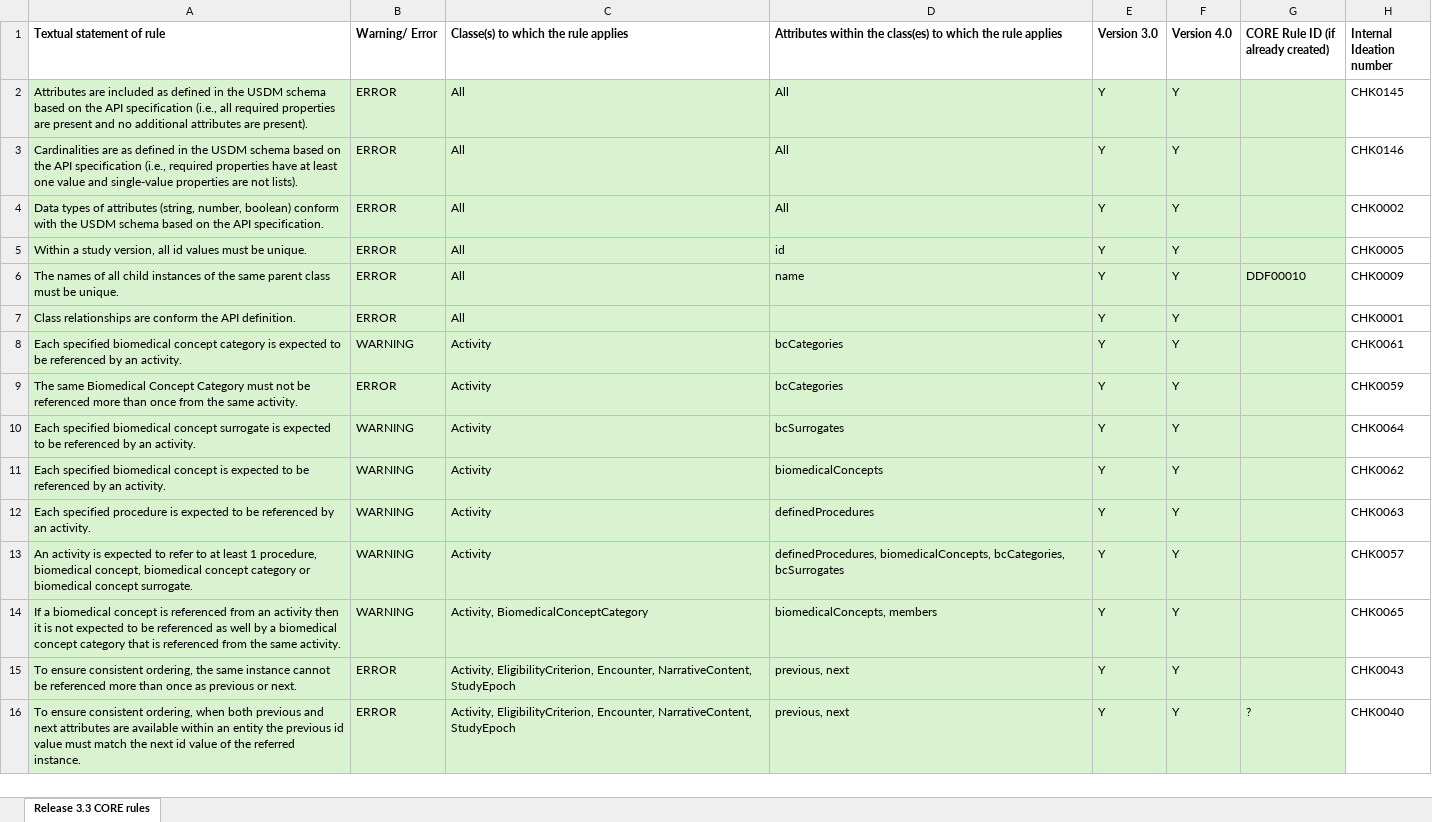
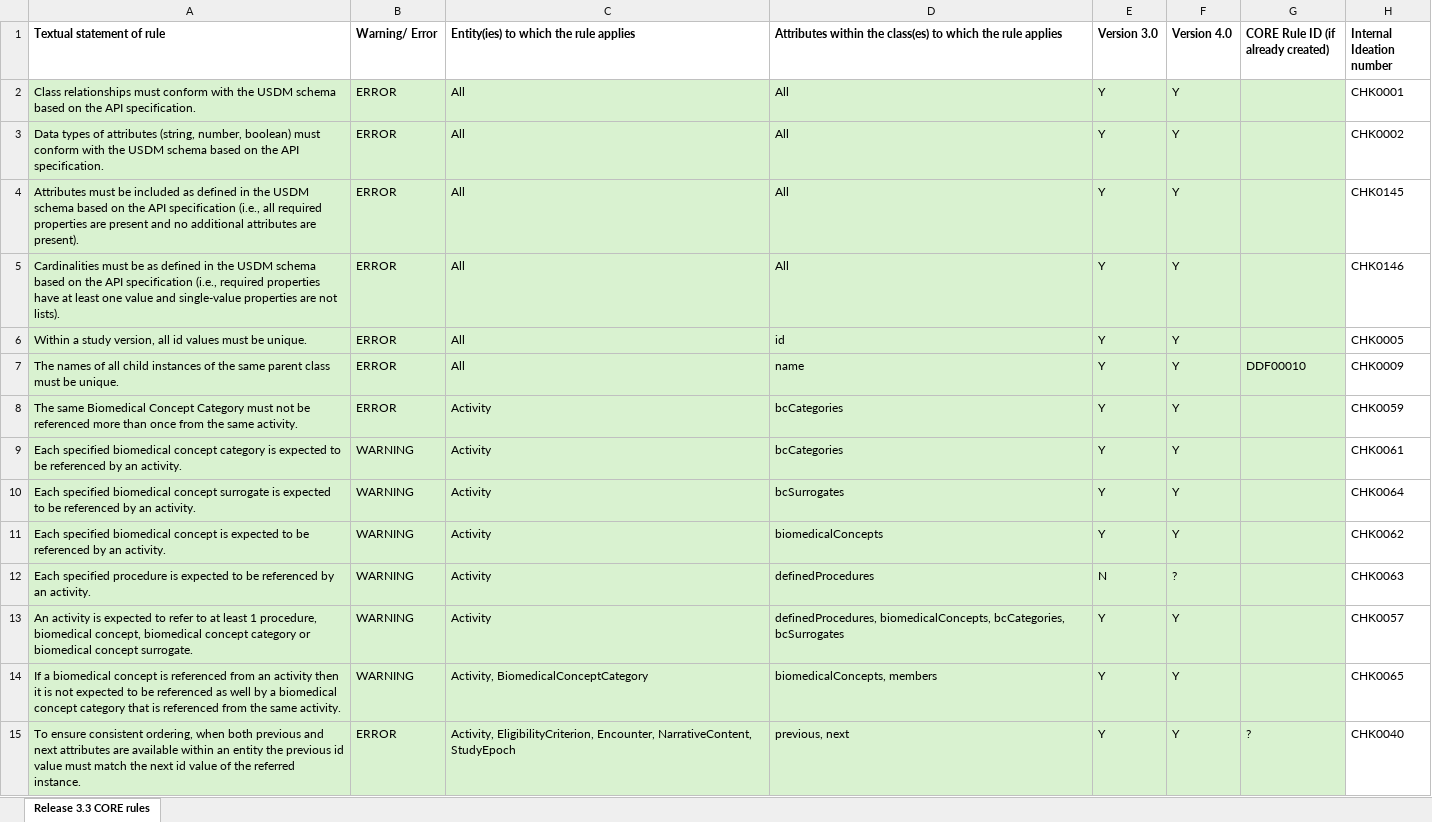
Before and after one commit to cdisc-org/DDF-RA, an Excel workbook: Deliverables/RULES/USDM_CORE_Rules.xlsx, sheet Release 3.3 CORE rules, drawn as a sheet; only a part is shown; values as stored, in another font and other column widths than the file's, no borders; removed rows and columns are numbered as before the commit, all else as after; the diff covers the shown part only; the diff names each change by its address in the sheet, - before the commit and + after, or states it on an @@ line.

Commit message:
Make sure Rules is up to date version

```diff
--- a/Deliverables/RULES/USDM_CORE_Rules.xlsx (sheet Release 3.3 CORE rules)
+++ b/Deliverables/RULES/USDM_CORE_Rules.xlsx (sheet Release 3.3 CORE rules)
-C1: Classe(s) to which the rule applies
+C1: Entity(ies) to which the rule applies
-A2 (Textual statement of rule): Attributes are included as defined in the USDM schema based on the API specification (i.e., all required properties are present and no additional attributes are present).
+A2 (Textual statement of rule): Class relationships must conform with the USDM schema based on the API specification.
-H2 (Internal Ideation number): CHK0145
+H2 (Internal Ideation number): CHK0001
+row 3: Data types of attributes (string, number, boolean) must conform with the USDM schema based on the API specification. | ERROR | All | All | Y | Y |  | CHK0002
-A4 (Textual statement of rule): Cardinalities are as defined in the USDM schema based on the API specification (i.e., required properties have at least one value and single-value properties are not lists).
+A4 (Textual statement of rule): Attributes must be included as defined in the USDM schema based on the API specification (i.e., all required properties are present and no additional attributes are present).
-H4 (Internal Ideation number): CHK0146
+H4 (Internal Ideation number): CHK0145
-A5 (Textual statement of rule): Data types of attributes (string, number, boolean) conform with the USDM schema based on the API specification.
+A5 (Textual statement of rule): Cardinalities must be as defined in the USDM schema based on the API specification (i.e., required properties have at least one value and single-value properties are not lists).
-H5 (Internal Ideation number): CHK0002
+H5 (Internal Ideation number): CHK0146
-A8 (Textual statement of rule): Class relationships are conform the API definition.
+A8 (Textual statement of rule): The same Biomedical Concept Category must not be referenced more than once from the same activity.
-C8: All
+C8: Activity
-D8: (empty)
+D8: bcCategories
-H8 (Internal Ideation number): CHK0001
+H8 (Internal Ideation number): CHK0059
-row 9: The same Biomedical Concept Category must not be referenced more than once from the same activity. | ERROR | Activity | bcCategories | Y | Y |  | CHK0059
-E12 (Version 3.0): Y
+E12 (Version 3.0): N
-F12 (Version 4.0): Y
+F12 (Version 4.0): ?
-row 15: To ensure consistent ordering, the same instance cannot be referenced more than once as previous or next. | ERROR | Activity, EligibilityCriterion, Encounter, NarrativeContent, StudyEpoch | previous, next | Y | Y |  | CHK0043
```
Also changed, not shown: 9 added rows, 13 removed rows, 15 moved rows and 35 edited cells elsewhere in this sheet.
